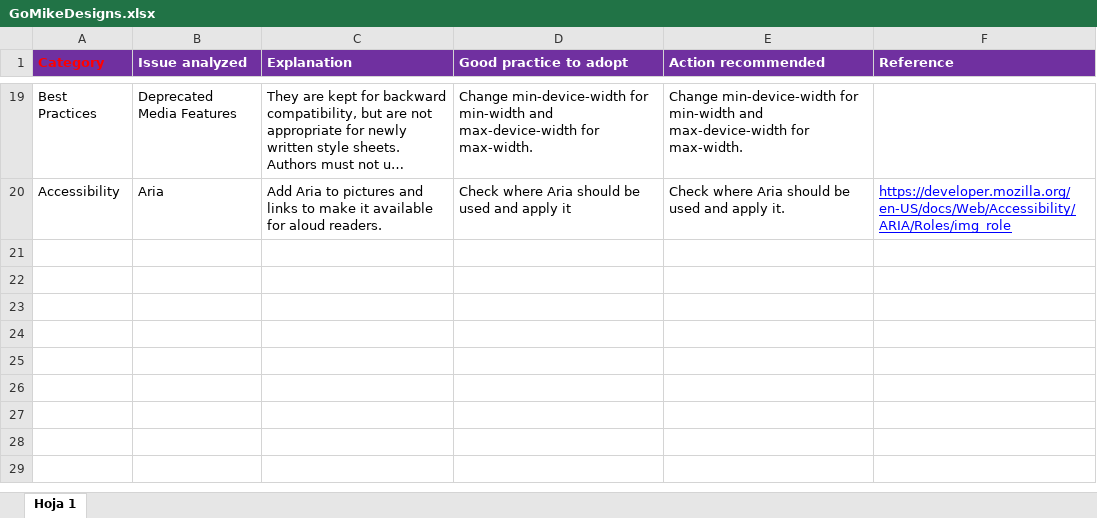
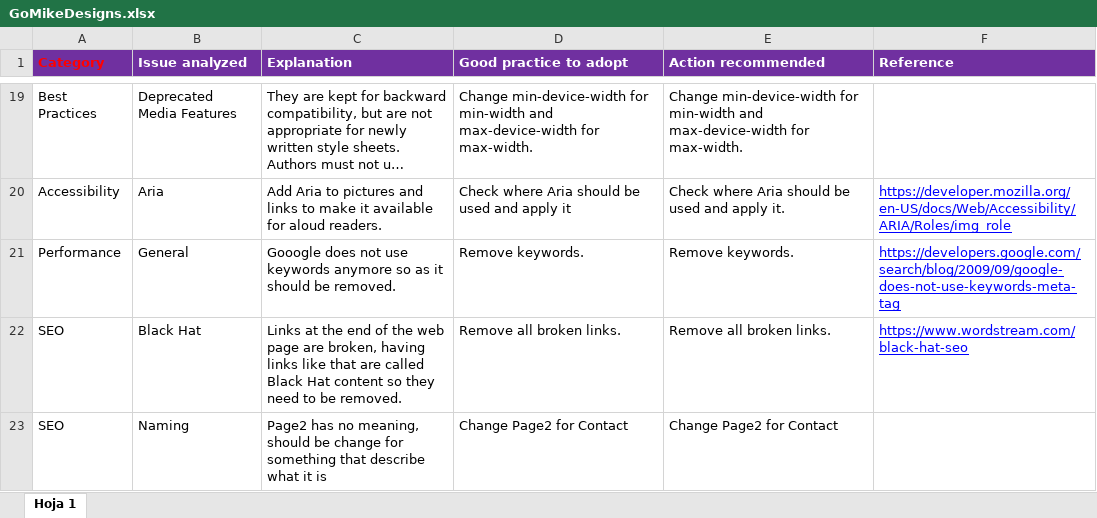
Before and after one commit to CristinaPicazo/GoMikeDesigns, an Excel workbook: GoMikeDesigns.xlsx, sheet Hoja 1, drawn as a sheet; only a part is shown, gaps mark what is left out; long unchanged cells end in …; values as stored, in another font and other column widths than the file's, no borders; charts and pictures not drawn; the diff names each change by its address in the sheet, - before the commit and + after, or states it on an @@ line.

```diff
--- a/GoMikeDesigns.xlsx (sheet Hoja 1)
+++ b/GoMikeDesigns.xlsx (sheet Hoja 1)
+row 21: Performance | General | Gooogle does not use keywords anymore so as it should be removed. | Remove keywords. | Remove keywords. | https://developers.google.com/search/blog/2009/09/google-does-not-use-keywords-meta-tag
+row 22: SEO | Black Hat | Links at the end of the web page are broken, having links like that are called Black Hat content so they need to be removed. | Remove all broken links. | Remove all broken links. | https://www.wordstream.com/black-hat-seo
+row 23: SEO | Naming | Page2 has no meaning, should be change for something that describe what it is | Change Page2 for Contact | Change Page2 for Contact
```
Also changed, not shown: 6 other files.
